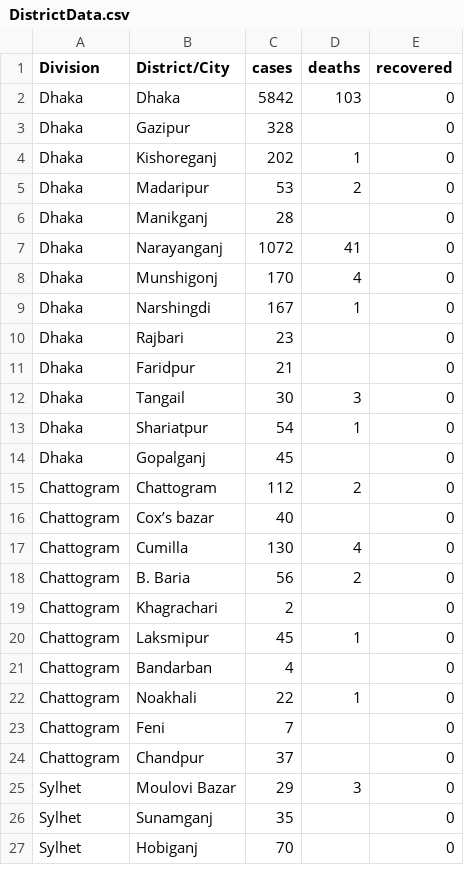
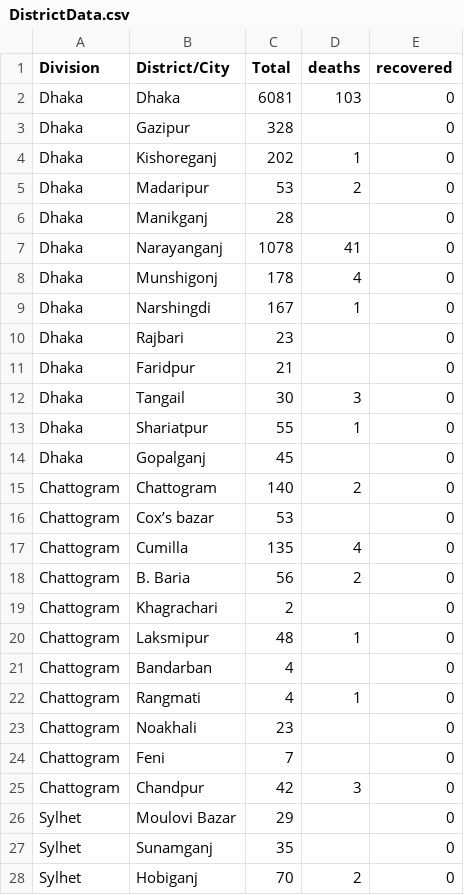
Before and after one commit to rizveeredwan/Corona-History, a CSV file: bangladesh-data/DistrictData.csv, drawn as a sheet; only a part is shown; the diff covers the shown part only.

```diff
--- a/bangladesh-data/DistrictData.csv
+++ b/bangladesh-data/DistrictData.csv
@@ -1,3 +1,3 @@
-Division,District/City,cases,deaths,recovered
-Dhaka,Dhaka,5842,103,0
+Division,District/City,Total,deaths,recovered
+Dhaka,Dhaka,6081,103,0
 Dhaka,Gazipur,328,,0
@@ -6,4 +6,4 @@ Dhaka,Madaripur,53,2,0
 Dhaka,Manikganj,28,,0
-Dhaka,Narayanganj,1072,41,0
-Dhaka,Munshigonj,170,4,0
+Dhaka,Narayanganj,1078,41,0
+Dhaka,Munshigonj,178,4,0
 Dhaka,Narshingdi,167,1,0
@@ -12,16 +12,17 @@ Dhaka,Faridpur,21,,0
 Dhaka,Tangail,30,3,0
-Dhaka,Shariatpur,54,1,0
+Dhaka,Shariatpur,55,1,0
 Dhaka,Gopalganj,45,,0
-Chattogram,Chattogram,112,2,0
-Chattogram,Cox’s bazar,40,,0
-Chattogram,Cumilla,130,4,0
+Chattogram,Chattogram,140,2,0
+Chattogram,Cox’s bazar,53,,0
+Chattogram,Cumilla,135,4,0
 Chattogram,B. Baria,56,2,0
 Chattogram,Khagrachari,2,,0
-Chattogram,Laksmipur,45,1,0
+Chattogram,Laksmipur,48,1,0
 Chattogram,Bandarban,4,,0
-Chattogram,Noakhali,22,1,0
+Chattogram,Rangmati,4,1,0
+Chattogram,Noakhali,23,,0
 Chattogram,Feni,7,,0
-Chattogram,Chandpur,37,,0
-Sylhet,Moulovi Bazar,29,3,0
+Chattogram,Chandpur,42,3,0
+Sylhet,Moulovi Bazar,29,,0
 Sylhet,Sunamganj,35,,0
-Sylhet,Hobiganj,70,,0
+Sylhet,Hobiganj,70,2,0
```
Also changed, not shown: 31 edited cells elsewhere in this file, bangladesh-data/bd_cases.csv, bangladesh-data/bd_deaths.csv, 5 other files.
